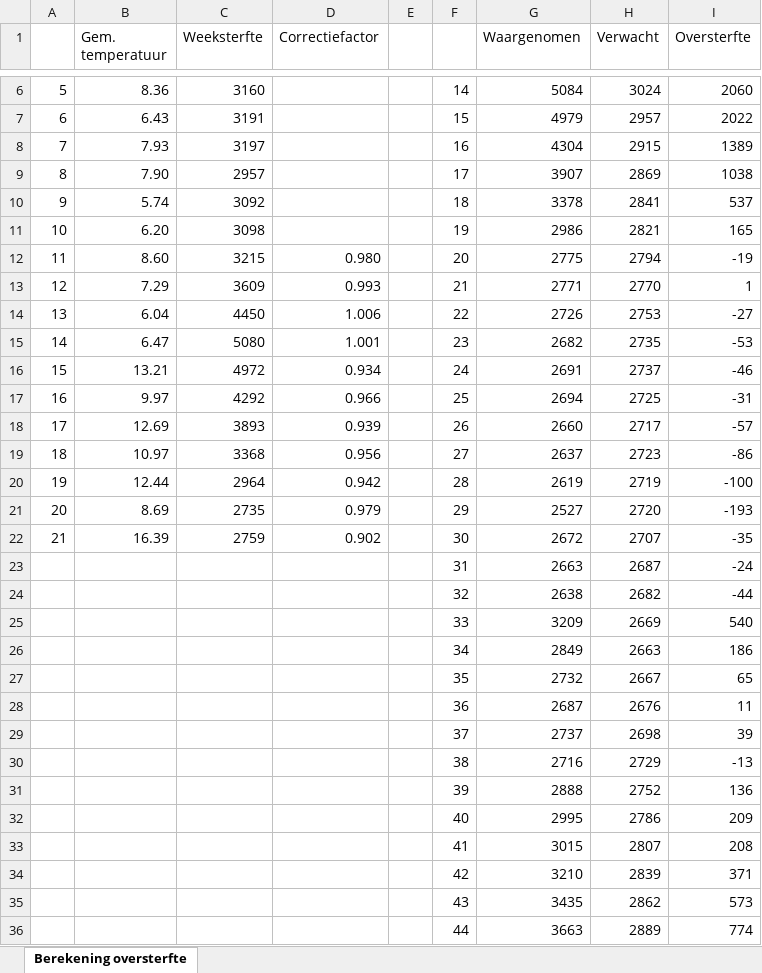
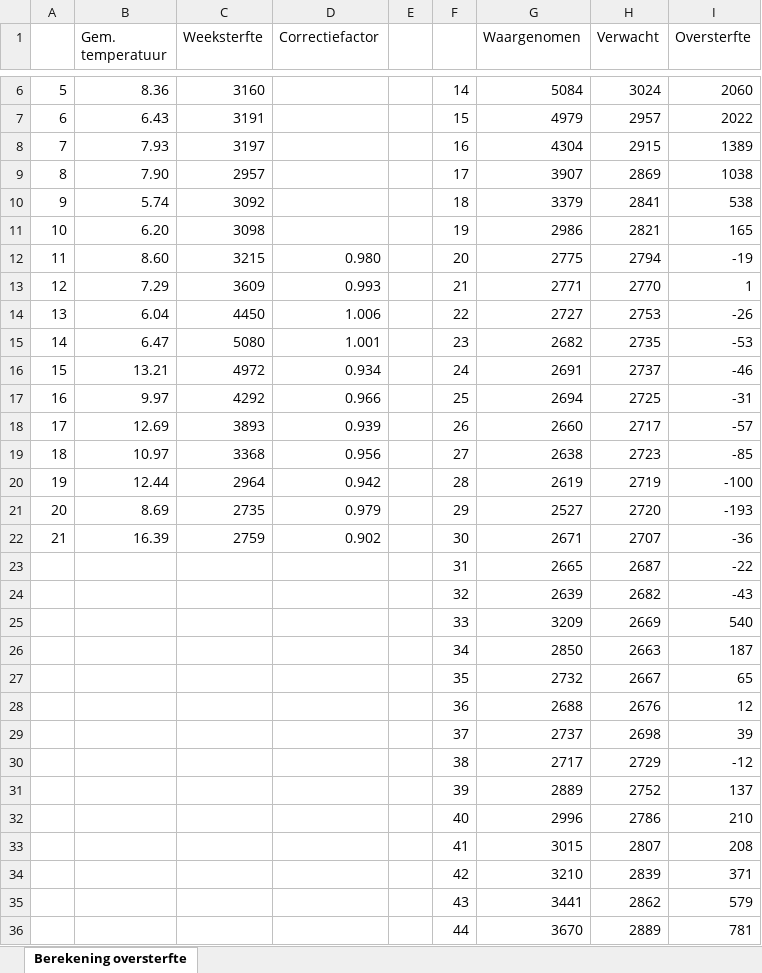
Before and after one commit to mzelst/covid-19, an Excel workbook: workflow/excess_mortality/data/Berekening oversterfte CBS.xlsx, sheet Berekening oversterfte, drawn as a sheet; only a part is shown, gaps mark what is left out; values as stored, in another font and other column widths than the file's, no borders; the diff covers the shown part only; the diff names each change by its address in the sheet, - before the commit and + after, or states it on an @@ line.

Commit message:
Update weekly excess mortality analyses

```diff
--- a/workflow/excess_mortality/data/Berekening oversterfte CBS.xlsx (sheet Berekening oversterfte)
+++ b/workflow/excess_mortality/data/Berekening oversterfte CBS.xlsx (sheet Berekening oversterfte)
-G10 (Waargenomen): 3378
+G10 (Waargenomen): 3379
-I10 (Oversterfte): 537
+I10 (Oversterfte): 538
-G14 (Waargenomen): 2726
+G14 (Waargenomen): 2727
-I14 (Oversterfte): -27
+I14 (Oversterfte): -26
-G19 (Waargenomen): 2637
+G19 (Waargenomen): 2638
-I19 (Oversterfte): -86
+I19 (Oversterfte): -85
-G22 (Waargenomen): 2672
+G22 (Waargenomen): 2671
-I22 (Oversterfte): -35
+I22 (Oversterfte): -36
-G23 (Waargenomen): 2663
+G23 (Waargenomen): 2665
-I23 (Oversterfte): -24
+I23 (Oversterfte): -22
-G24 (Waargenomen): 2638
+G24 (Waargenomen): 2639
-I24 (Oversterfte): -44
+I24 (Oversterfte): -43
-G26 (Waargenomen): 2849
+G26 (Waargenomen): 2850
-I26 (Oversterfte): 186
+I26 (Oversterfte): 187
-G28 (Waargenomen): 2687
+G28 (Waargenomen): 2688
-I28 (Oversterfte): 11
+I28 (Oversterfte): 12
-G30 (Waargenomen): 2716
+G30 (Waargenomen): 2717
-I30 (Oversterfte): -13
+I30 (Oversterfte): -12
-G31 (Waargenomen): 2888
+G31 (Waargenomen): 2889
-I31 (Oversterfte): 136
+I31 (Oversterfte): 137
-G32 (Waargenomen): 2995
+G32 (Waargenomen): 2996
-I32 (Oversterfte): 209
+I32 (Oversterfte): 210
-G35 (Waargenomen): 3435
+G35 (Waargenomen): 3441
-I35 (Oversterfte): 573
+I35 (Oversterfte): 579
-G36 (Waargenomen): 3663
+G36 (Waargenomen): 3670
-I36 (Oversterfte): 774
+I36 (Oversterfte): 781
```
Also changed, not shown: 2 added rows and 8 edited cells elsewhere in this sheet, 16 other files.
